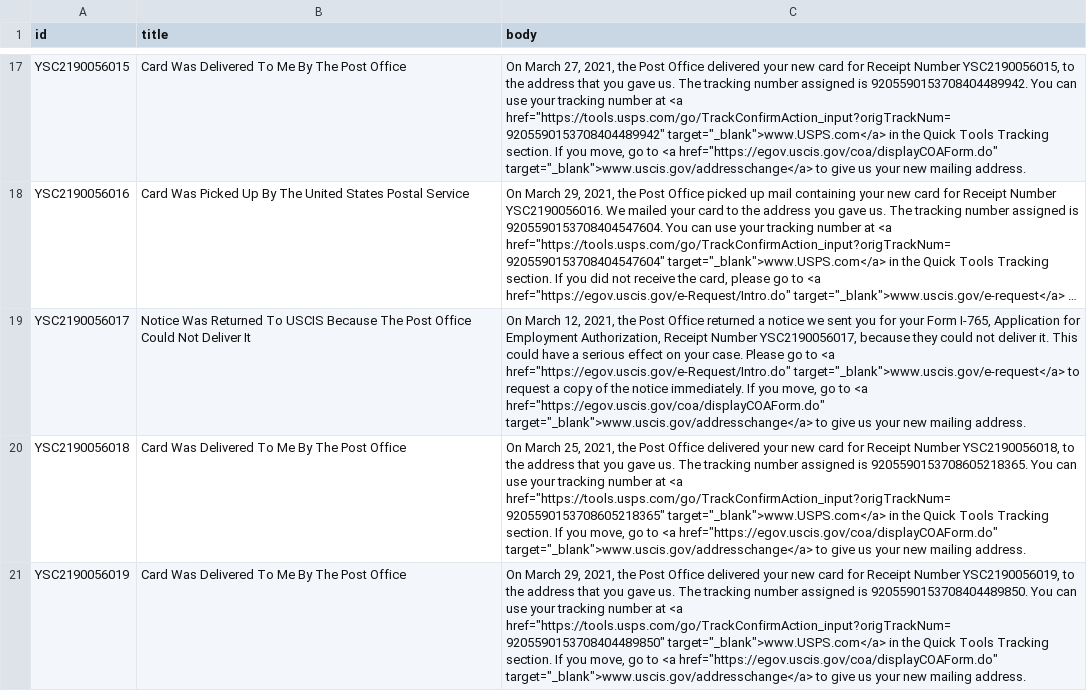
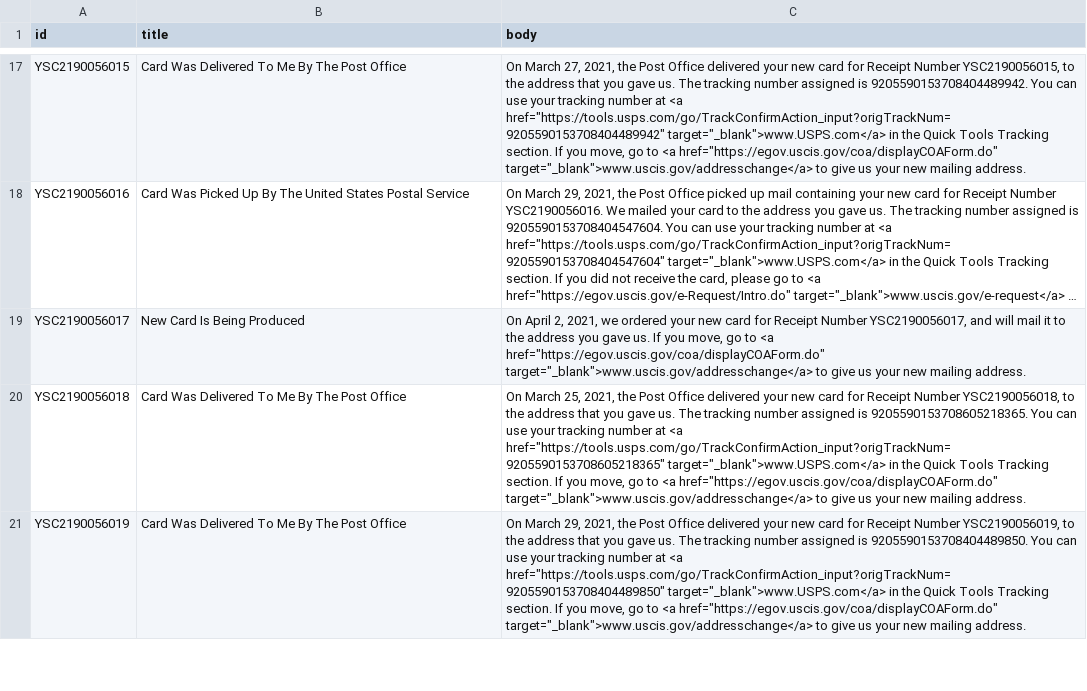
Before and after one commit to Shyamdeokr/opt-data, a CSV file: data/YSC2190056.csv, drawn as a sheet; only a part is shown, gaps mark what is left out; long unchanged cells end in …; the diff covers the shown part only; the diff names each change by its address in the sheet, - before the commit and + after, or states it on an @@ line.

```diff
--- a/data/YSC2190056.csv
+++ b/data/YSC2190056.csv
-B19 (title): Notice Was Returned To USCIS Because The Post Office Could Not Deliver It
+B19 (title): New Card Is Being Produced
-C19 (body): On March 12, 2021, the Post Office returned a notice we sent you for your Form I-765, Application for Employment Authorization, Receipt Number YSC2190056017, because they could not deliver it. This could have a serious effect on your case. Please go to <a href="https://egov.uscis.gov/e-Request/Intro.do" target="_blank">www.uscis.gov/e-request</a> to request a copy of the notice immediately. If you…
+C19 (body): On April 2, 2021, we ordered your new card for Receipt Number YSC2190056017, and will mail it to the address you gave us. If you…
```
Also changed, not shown: 4 edited cells elsewhere in this file, data/YSC2190057.csv, data/YSC2190058.csv, 5 other files.
